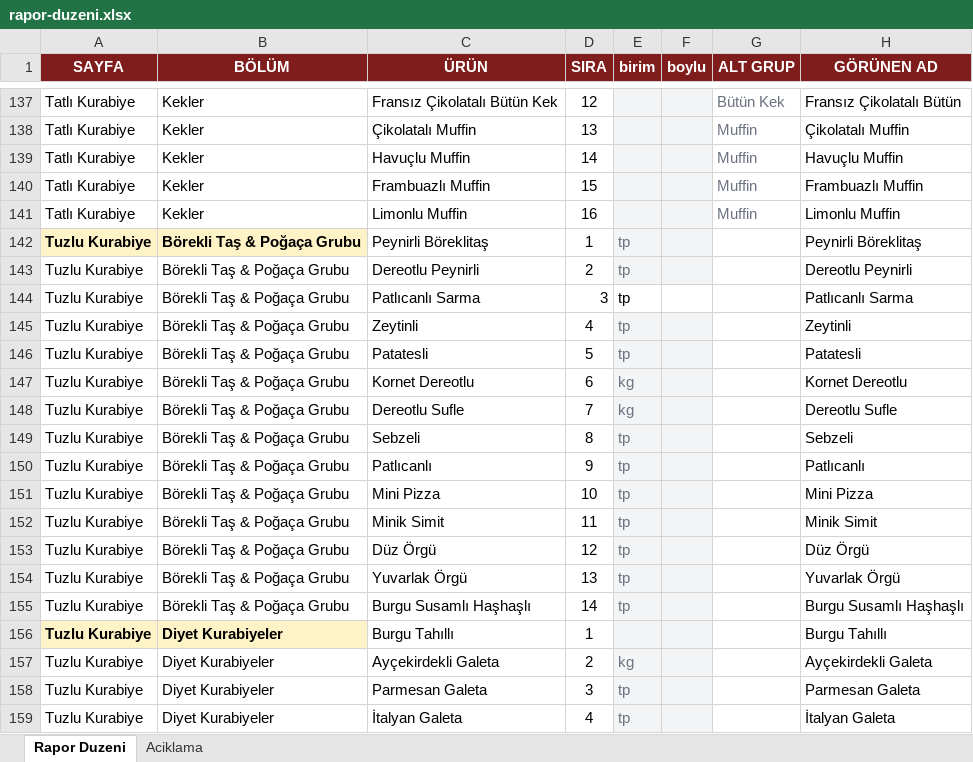
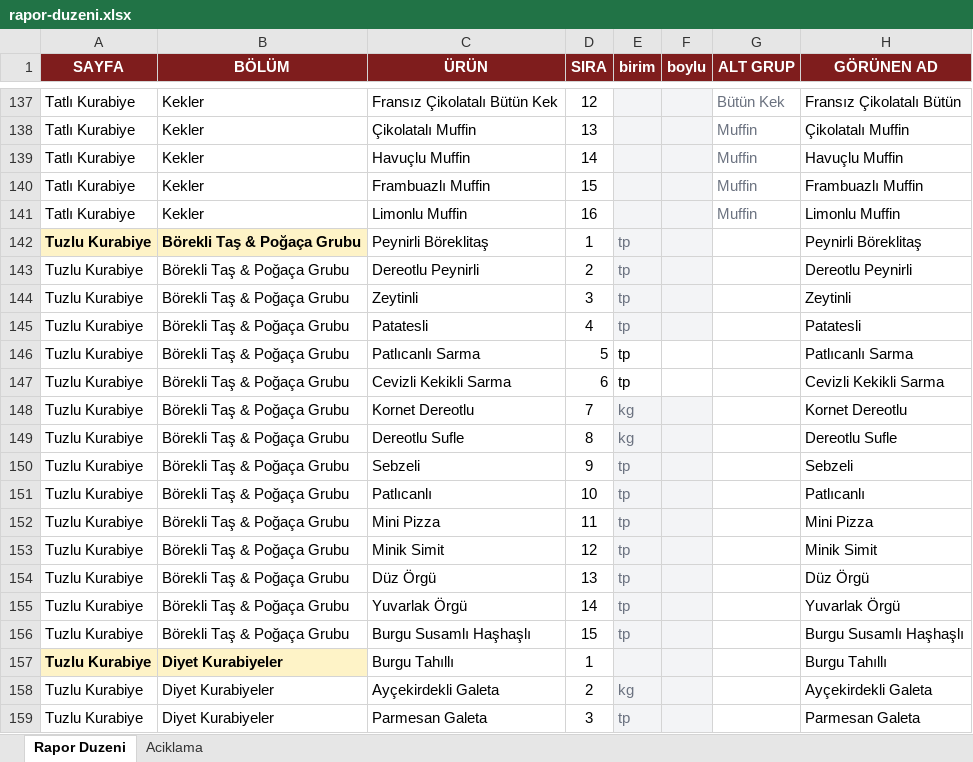
Before and after one commit to krh75tktsv-design/sube-talep, an Excel workbook: rapor-duzeni.xlsx, sheet Rapor Duzeni, drawn as a sheet; only a part is shown, gaps mark what is left out; the shorter side is filled out with more unchanged rows; values as stored, in another font and other column widths than the file's, no borders; removed rows and columns are numbered as before the commit, all else as after; the diff names each change by its address in the sheet, - before the commit and + after, or states it on an @@ line.

Commit message:
Patlıcanlı Sarma'yı Kornet Dereotlu'nun üstüne al, Cevizli Kekikli Sarma ekle

```diff
--- a/rapor-duzeni.xlsx (sheet Rapor Duzeni)
+++ b/rapor-duzeni.xlsx (sheet Rapor Duzeni)
-row 144: Tuzlu Kurabiye | Börekli Taş & Poğaça Grubu | Patlıcanlı Sarma | 3 | tp |  |  | Patlıcanlı Sarma
-D144 (SIRA): 4
+D144 (SIRA): 3
-D145 (SIRA): 5
+D145 (SIRA): 4
+row 146: Tuzlu Kurabiye | Börekli Taş & Poğaça Grubu | Patlıcanlı Sarma | 5 | tp |  |  | Patlıcanlı Sarma
+row 147: Tuzlu Kurabiye | Börekli Taş & Poğaça Grubu | Cevizli Kekikli Sarma | 6 | tp |  |  | Cevizli Kekikli Sarma
-D148 (SIRA): 6
+D148 (SIRA): 7
-D149 (SIRA): 7
+D149 (SIRA): 8
-D150 (SIRA): 8
+D150 (SIRA): 9
-D151 (SIRA): 9
+D151 (SIRA): 10
-D152 (SIRA): 10
+D152 (SIRA): 11
-D153 (SIRA): 11
+D153 (SIRA): 12
-D154 (SIRA): 12
+D154 (SIRA): 13
-D155 (SIRA): 13
+D155 (SIRA): 14
-D156 (SIRA): 14
+D156 (SIRA): 15
```
Also changed, not shown: 2 other files.
